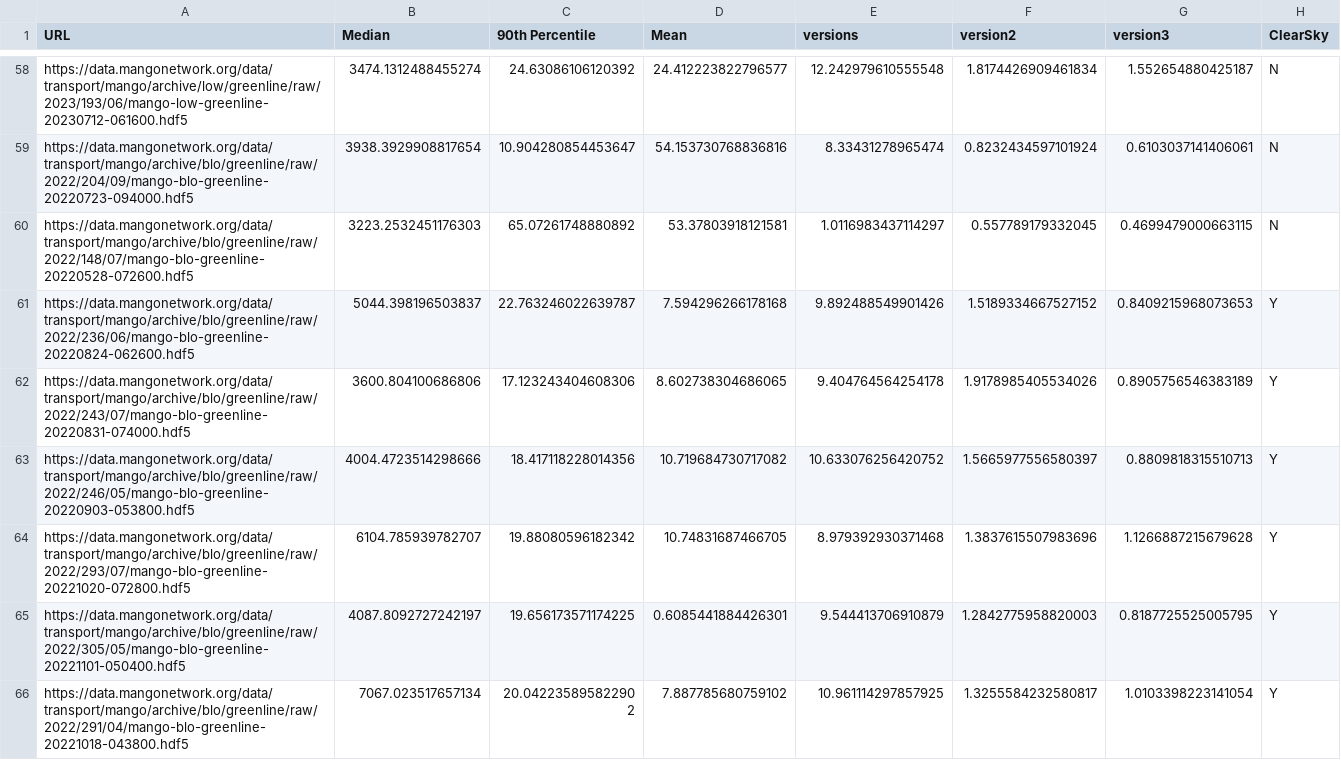
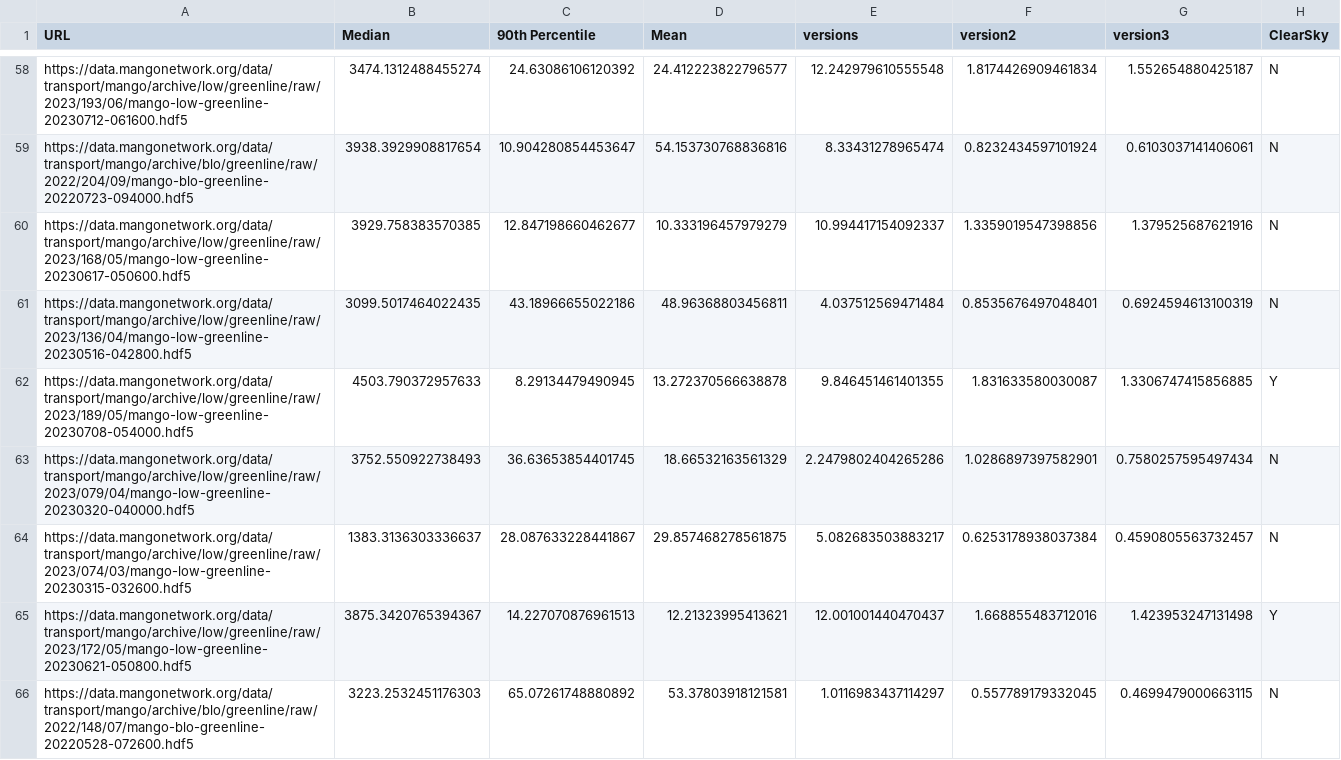
Before and after one commit to mangonetwork/cloud-detection, a CSV file: Brightness_Data_Copy.csv, drawn as a sheet; only a part is shown, gaps mark what is left out; the shorter side is filled out with more unchanged rows; the diff covers the shown part only; the diff names each change by its address in the sheet, - before the commit and + after, or states it on an @@ line.

```diff
--- a/Brightness_Data_Copy.csv
+++ b/Brightness_Data_Copy.csv
+row 60: https://data.mangonetwork.org/data/transport/mango/archive/low/greenline/raw/2023/168/05/mango-low-greenline-20230617-050600.hdf5 | 3929.758383570385 | 12.847198660462677 | 10.333196457979279 | 10.994417154092337 | 1.3359019547398856 | 1.379525687621916 | N
+row 61: https://data.mangonetwork.org/data/transport/mango/archive/low/greenline/raw/2023/136/04/mango-low-greenline-20230516-042800.hdf5 | 3099.5017464022435 | 43.18966655022186 | 48.96368803456811 | 4.037512569471484 | 0.8535676497048401 | 0.6924594613100319 | N
+row 62: https://data.mangonetwork.org/data/transport/mango/archive/low/greenline/raw/2023/189/05/mango-low-greenline-20230708-054000.hdf5 | 4503.790372957633 | 8.29134479490945 | 13.272370566638878 | 9.846451461401355 | 1.831633580030087 | 1.3306747415856885 | Y
+row 63: https://data.mangonetwork.org/data/transport/mango/archive/low/greenline/raw/2023/079/04/mango-low-greenline-20230320-040000.hdf5 | 3752.550922738493 | 36.63653854401745 | 18.66532163561329 | 2.2479802404265286 | 1.0286897397582901 | 0.7580257595497434 | N
+row 64: https://data.mangonetwork.org/data/transport/mango/archive/low/greenline/raw/2023/074/03/mango-low-greenline-20230315-032600.hdf5 | 1383.3136303336637 | 28.087633228441867 | 29.857468278561875 | 5.082683503883217 | 0.6253178938037384 | 0.4590805563732457 | N
+row 65: https://data.mangonetwork.org/data/transport/mango/archive/low/greenline/raw/2023/172/05/mango-low-greenline-20230621-050800.hdf5 | 3875.3420765394367 | 14.227070876961513 | 12.21323995413621 | 12.001001440470437 | 1.668855483712016 | 1.423953247131498 | Y
```
Also changed, not shown: 5 added rows elsewhere in this file, 3 other files.
